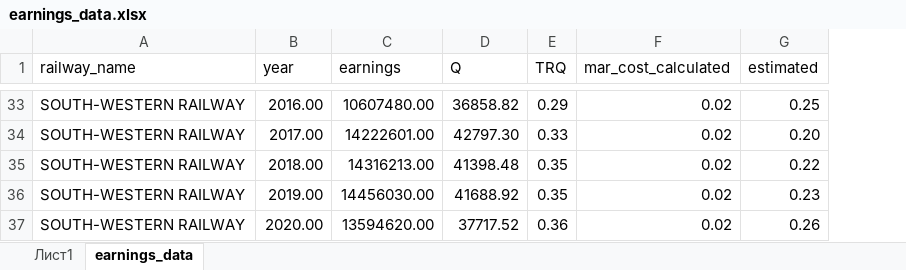
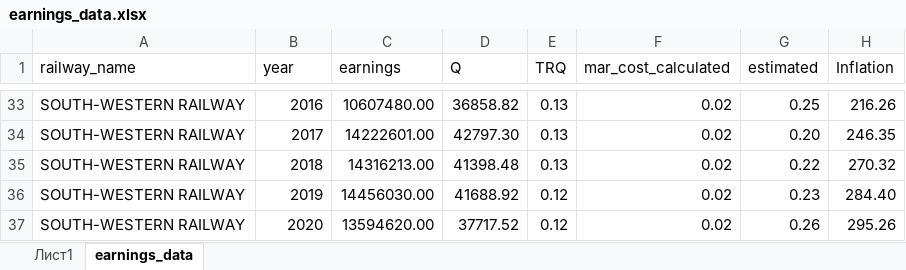
Before and after one commit to michael-aksonov/CapstoneProject, an Excel workbook: earnings_data.xlsx, sheet earnings_data, drawn as a sheet; only a part is shown, gaps mark what is left out; values as stored, in another font and other column widths than the file's, no borders; charts and pictures not drawn; the diff covers the shown part only; the diff names each change by its address in the sheet, - before the commit and + after, or states it on an @@ line.

```diff
--- a/earnings_data.xlsx (sheet earnings_data)
+++ b/earnings_data.xlsx (sheet earnings_data)
+column H (Inflation), rows 33-37: 216.26 | 246.35 | 270.32 | 284.40 | 295.26
-B33 (year): 2016.00
+B33 (year): 2016
-E33 (TRQ): 0.29
+E33 (TRQ): 0.13
-B34 (year): 2017.00
+B34 (year): 2017
-E34 (TRQ): 0.33
+E34 (TRQ): 0.13
-B35 (year): 2018.00
+B35 (year): 2018
-E35 (TRQ): 0.35
+E35 (TRQ): 0.13
-B36 (year): 2019.00
+B36 (year): 2019
-E36 (TRQ): 0.35
+E36 (TRQ): 0.12
-B37 (year): 2020.00
+B37 (year): 2020
-E37 (TRQ): 0.36
+E37 (TRQ): 0.12
```
Also changed, not shown: 62 edited cells elsewhere in this sheet, sheet Лист1, charts or pictures, 38 other files.
